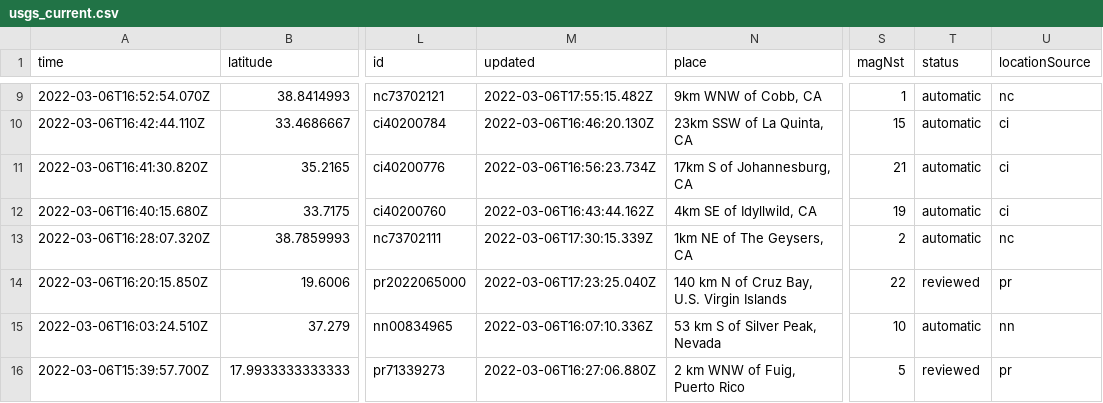
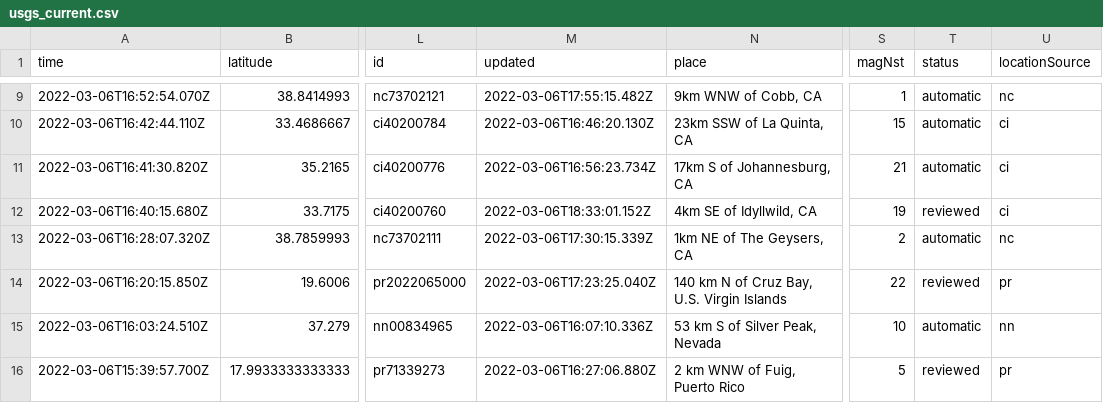
Before and after one commit to sahanasjay/nicar-22-git-actions, a CSV file: usgs_current.csv, drawn as a sheet; only a part is shown, gaps mark what is left out; the diff covers the shown part only; the diff names each change by its address in the sheet, - before the commit and + after, or states it on an @@ line.

```diff
--- a/usgs_current.csv
+++ b/usgs_current.csv
-M12 (updated): 2022-03-06T16:43:44.162Z
+M12 (updated): 2022-03-06T18:33:01.152Z
-T12 (status): automatic
+T12 (status): reviewed
```
Also changed, not shown: 2 added rows, 4 removed rows and 17 edited cells elsewhere in this file, usgs_main.csv.
